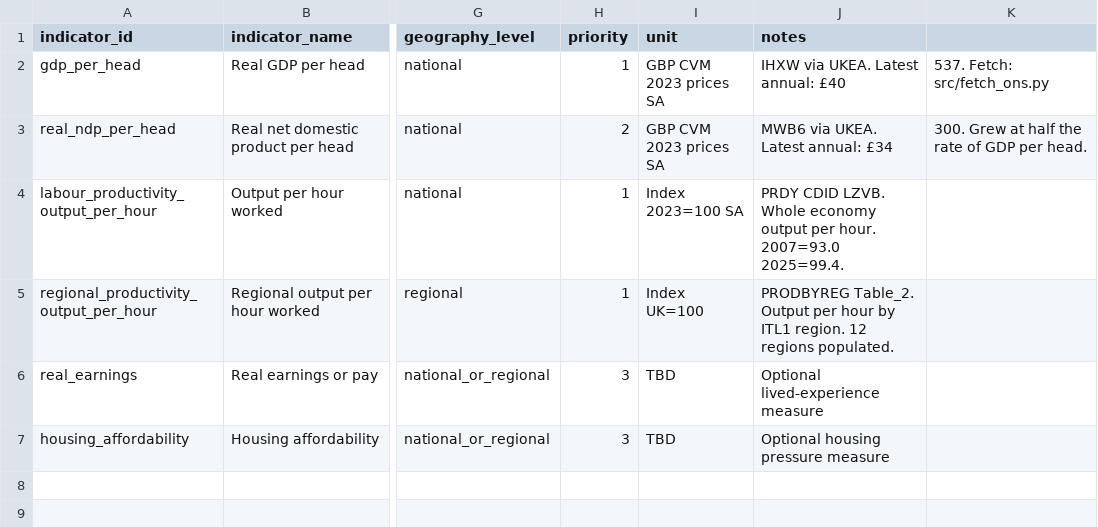
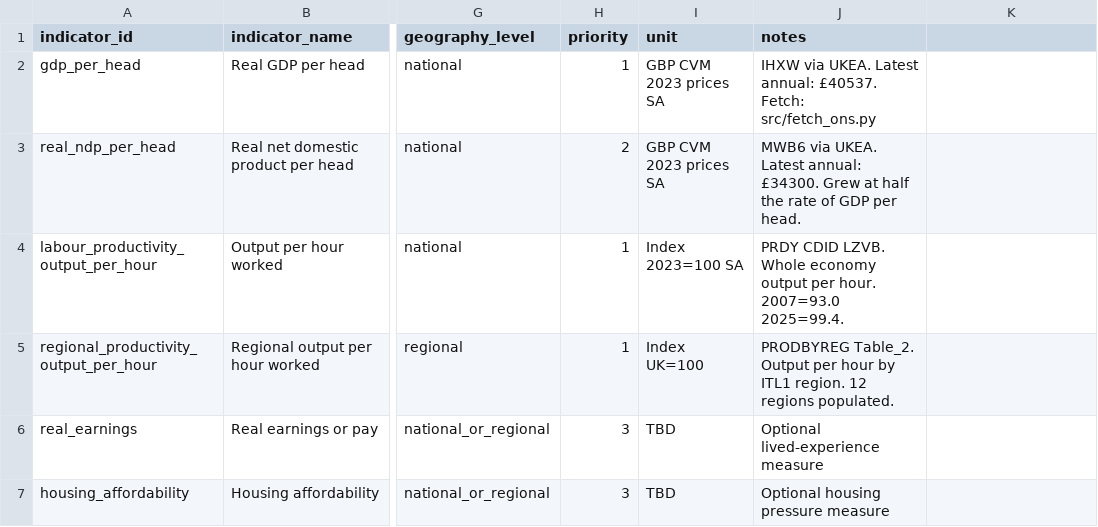
Before and after one commit to namuan/uk-economic-change, a CSV file: data/indicator_register.csv, drawn as a sheet; only a part is shown, gaps mark what is left out; the diff names each change by its address in the sheet, - before the commit and + after, or states it on an @@ line.

Commit message:
Add QA check suite (68 checks, all pass)
- New src/qa_checks.py: validates indicator register integrity,
  processed data completeness, output table correctness,
  calculation accuracy against source values, chart generation,
  and claims register references.
- make test: runs full QA suite
- Fixed indicator_register.csv: quoted notes fields containing
  commas (e.g. £40,537) that broke CSV parsing
- Updated future-plan.md: Milestones 1-3 marked complete,
  refreshed immediate next actions
- Updated README.md: added make test to command reference

```diff
--- a/data/indicator_register.csv
+++ b/data/indicator_register.csv
-J2 (notes): …Latest annual: £40
+J2 (notes): …Latest annual: £40537. Fetch: src/fetch_ons.py
-K2: 537. Fetch: src/fetch_ons.py
+K2: (empty)
-J3 (notes): …Latest annual: £34
+J3 (notes): …Latest annual: £34300. Grew at half the rate of GDP per head.
-K3: 300. Grew at half the rate of GDP per head.
+K3: (empty)
```
Also changed, not shown: 4 other files.
